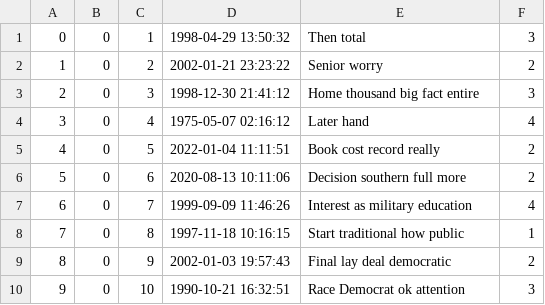
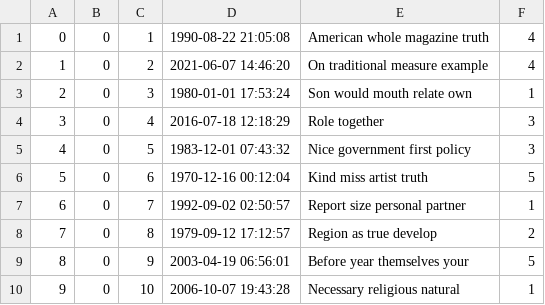
Before and after one commit to alexanderwhang/mini-amazon, a CSV file: db/data/Review.csv, drawn as a sheet; only a part is shown; the diff covers the shown part only.

Commit message:
added back old data

```diff
--- a/db/data/Review.csv
+++ b/db/data/Review.csv
@@ -1,10 +1,10 @@
-"0","0","1","1998-04-29 13:50:32","Then total","3"
-"1","0","2","2002-01-21 23:23:22","Senior worry","2"
-"2","0","3","1998-12-30 21:41:12","Home thousand big fact entire","3"
-"3","0","4","1975-05-07 02:16:12","Later hand","4"
-"4","0","5","2022-01-04 11:11:51","Book cost record really","2"
-"5","0","6","2020-08-13 10:11:06","Decision southern full more","2"
-"6","0","7","1999-09-09 11:46:26","Interest as military education","4"
-"7","0","8","1997-11-18 10:16:15","Start traditional how public","1"
-"8","0","9","2002-01-03 19:57:43","Final lay deal democratic","2"
-"9","0","10","1990-10-21 16:32:51","Race Democrat ok attention","3"
+"0","0","1","1990-08-22 21:05:08","American whole magazine truth","4"
+"1","0","2","2021-06-07 14:46:20","On traditional measure example","4"
+"2","0","3","1980-01-01 17:53:24","Son would mouth relate own","1"
+"3","0","4","2016-07-18 12:18:29","Role together","3"
+"4","0","5","1983-12-01 07:43:32","Nice government first policy","3"
+"5","0","6","1970-12-16 00:12:04","Kind miss artist truth","5"
+"6","0","7","1992-09-02 02:50:57","Report size personal partner","1"
+"7","0","8","1979-09-12 17:12:57","Region as true develop","2"
+"8","0","9","2003-04-19 06:56:01","Before year themselves your","5"
+"9","0","10","2006-10-07 19:43:28","Necessary religious natural","1"
```
Also changed, not shown: 132 edited cells elsewhere in this file, 13 other files.
